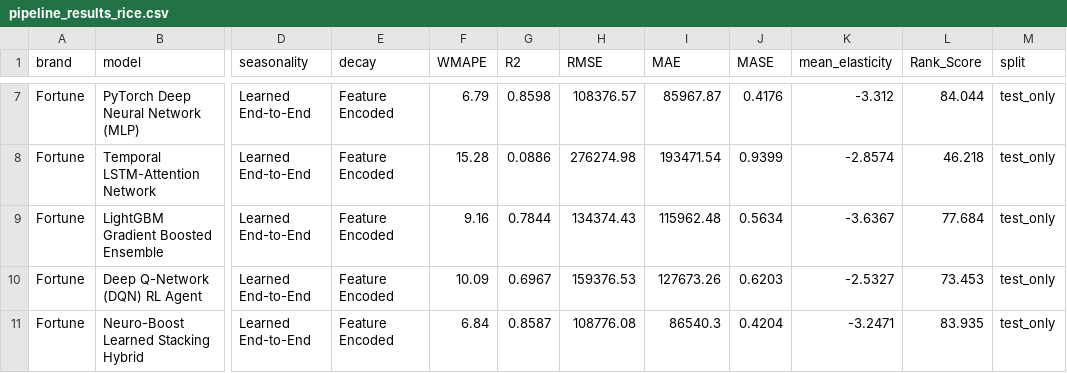
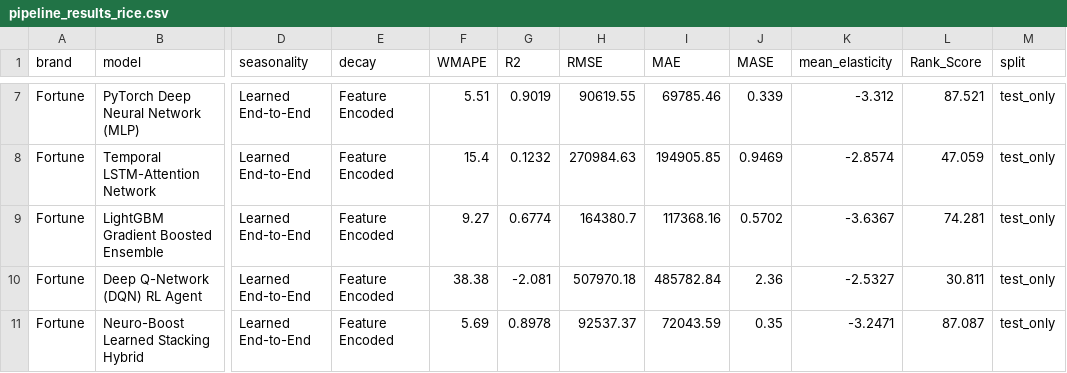
Before and after one commit to atishayj2202/PriceAnalysis, a CSV file: nn_rl_pricing_engine/pipeline_results_rice.csv, drawn as a sheet; only a part is shown, gaps mark what is left out; the diff covers the shown part only; the diff names each change by its address in the sheet, - before the commit and + after, or states it on an @@ line.

```diff
--- a/nn_rl_pricing_engine/pipeline_results_rice.csv
+++ b/nn_rl_pricing_engine/pipeline_results_rice.csv
-F7 (WMAPE): 6.79
+F7 (WMAPE): 5.51
-G7 (R2): 0.8598
+G7 (R2): 0.9019
-H7 (RMSE): 108376.57
+H7 (RMSE): 90619.55
-I7 (MAE): 85967.87
+I7 (MAE): 69785.46
-J7 (MASE): 0.4176
+J7 (MASE): 0.339
-L7 (Rank_Score): 84.044
+L7 (Rank_Score): 87.521
-F8 (WMAPE): 15.28
+F8 (WMAPE): 15.4
-G8 (R2): 0.0886
+G8 (R2): 0.1232
-H8 (RMSE): 276274.98
+H8 (RMSE): 270984.63
-I8 (MAE): 193471.54
+I8 (MAE): 194905.85
-J8 (MASE): 0.9399
+J8 (MASE): 0.9469
-L8 (Rank_Score): 46.218
+L8 (Rank_Score): 47.059
-F9 (WMAPE): 9.16
+F9 (WMAPE): 9.27
-G9 (R2): 0.7844
+G9 (R2): 0.6774
-H9 (RMSE): 134374.43
+H9 (RMSE): 164380.7
-I9 (MAE): 115962.48
+I9 (MAE): 117368.16
-J9 (MASE): 0.5634
+J9 (MASE): 0.5702
-L9 (Rank_Score): 77.684
+L9 (Rank_Score): 74.281
-F10 (WMAPE): 10.09
+F10 (WMAPE): 38.38
-G10 (R2): 0.6967
+G10 (R2): -2.081
-H10 (RMSE): 159376.53
+H10 (RMSE): 507970.18
-I10 (MAE): 127673.26
+I10 (MAE): 485782.84
-J10 (MASE): 0.6203
+J10 (MASE): 2.36
-L10 (Rank_Score): 73.453
+L10 (Rank_Score): 30.811
-F11 (WMAPE): 6.84
+F11 (WMAPE): 5.69
-G11 (R2): 0.8587
+G11 (R2): 0.8978
-H11 (RMSE): 108776.08
+H11 (RMSE): 92537.37
-I11 (MAE): 86540.3
+I11 (MAE): 72043.59
-J11 (MASE): 0.4204
+J11 (MASE): 0.35
-L11 (Rank_Score): 83.935
+L11 (Rank_Score): 87.087
```
Also changed, not shown: 60 edited cells elsewhere in this file, nn_rl_pricing_engine/pipeline_results_laptops.csv, 19 other files.
